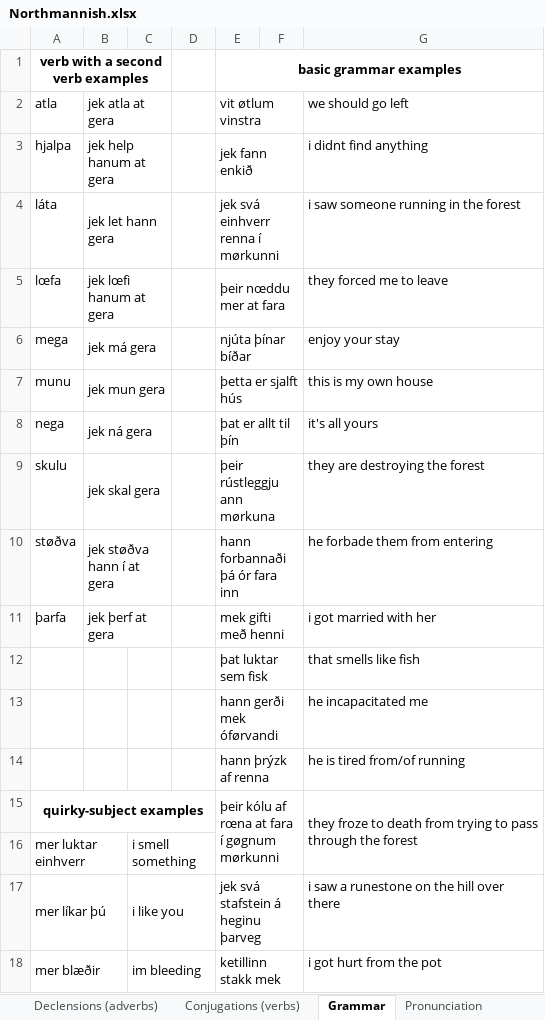
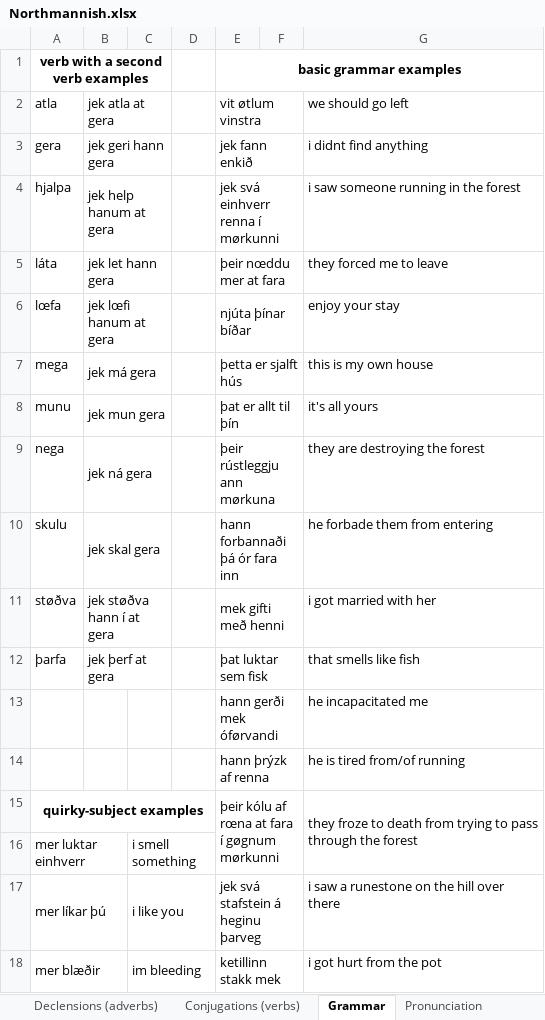
Before and after one commit to Oneo64/Aldraheimr2ndEdition, an Excel workbook: Literature/Languages/Northmannish.xlsx, sheet Grammar, drawn as a sheet; only a part is shown; values as stored, in another font and other column widths than the file's, no borders; charts and pictures not drawn; removed rows and columns are numbered as before the commit, all else as after; the diff names each change by its address in the sheet, - before the commit and + after, or states it on an @@ line.

Commit message:
Update Northmannish.xlsx

```diff
--- a/Literature/Languages/Northmannish.xlsx (sheet Grammar)
+++ b/Literature/Languages/Northmannish.xlsx (sheet Grammar)
+row 3: gera | jek geri hann gera |  |  | jek fann enkið |  | i didnt find anything
-E4: jek fann enkið
+E4: jek svá einhverr renna í mørkunni
-G4: i didnt find anything
+G4: i saw someone running in the forest
-E5: jek svá einhverr renna í mørkunni
+E5: þeir nœddu mer at fara
-G5: i saw someone running in the forest
+G5: they forced me to leave
-E6: þeir nœddu mer at fara
+E6: njúta þínar bíðar
-G6: they forced me to leave
+G6: enjoy your stay
-E7: njúta þínar bíðar
+E7: þetta er sjalft hús
-G7: enjoy your stay
+G7: this is my own house
-E8: þetta er sjalft hús
+E8: þat er allt til þín
-G8: this is my own house
+G8: it's all yours
-E9: þat er allt til þín
+E9: þeir rústleggju ann mørkuna
-G9: it's all yours
+G9: they are destroying the forest
-E10: þeir rústleggju ann mørkuna
+E10: hann forbannaði þá ór fara inn
-G10: they are destroying the forest
+G10: he forbade them from entering
-E11: hann forbannaði þá ór fara inn
+E11: mek gifti með henni
-G11: he forbade them from entering
+G11: i got married with her
-E12: mek gifti með henni
+E12: þat luktar sem fisk
-G12: i got married with her
+G12: that smells like fish
-row 12:  |  |  |  | þat luktar sem fisk |  | that smells like fish
```
Also changed, not shown: sheet Lexicon.
